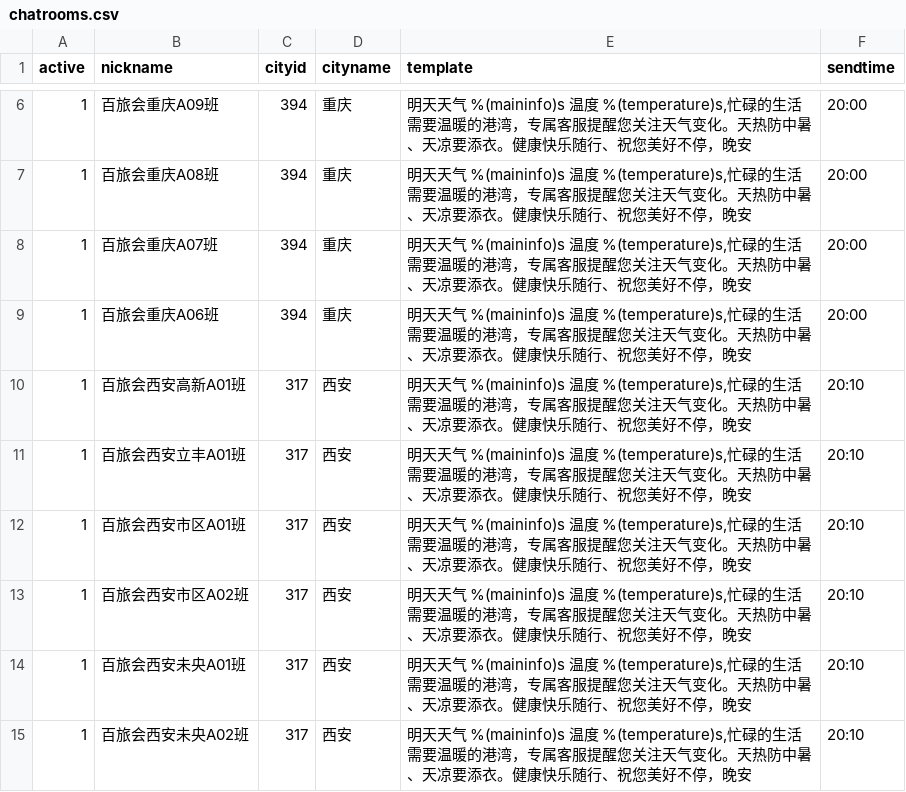
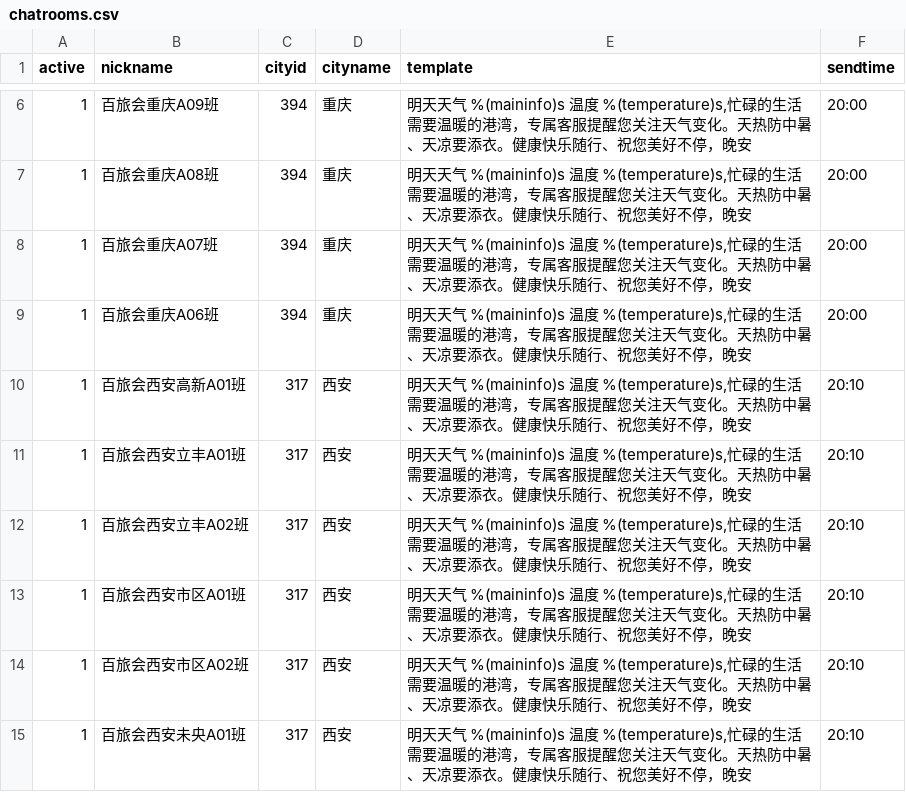
Before and after one commit to stevenyesz/wxbot, a CSV file: chatrooms.csv, drawn as a sheet; only a part is shown, gaps mark what is left out; the shorter side is filled out with more unchanged rows.

Commit message:
Update chatrooms.csv

```diff
--- a/chatrooms.csv
+++ b/chatrooms.csv
@@ -11,2 +11,3 @@ active,nickname,cityid,cityname,template,sendtime
 1,"百旅会西安立丰A01班",317,西安,"明天天气 %(maininfo)s 温度 %(temperature)s,忙碌的生活需要温暖的港湾，专属客服提醒您关注天气变化。天热防中暑、天凉要添衣。健康快乐随行、祝您美好不停，晚安",20:10
+1,"百旅会西安立丰A02班",317,西安,"明天天气 %(maininfo)s 温度 %(temperature)s,忙碌的生活需要温暖的港湾，专属客服提醒您关注天气变化。天热防中暑、天凉要添衣。健康快乐随行、祝您美好不停，晚安",20:10
 1,"百旅会西安市区A01班",317,西安,"明天天气 %(maininfo)s 温度 %(temperature)s,忙碌的生活需要温暖的港湾，专属客服提醒您关注天气变化。天热防中暑、天凉要添衣。健康快乐随行、祝您美好不停，晚安",20:10
```
